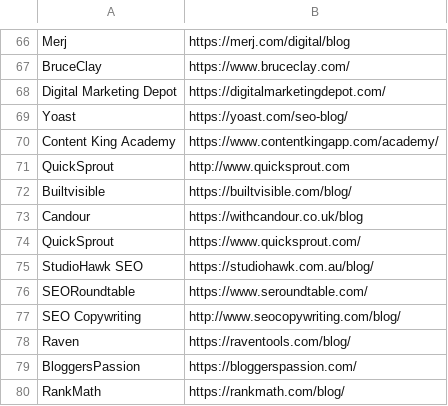
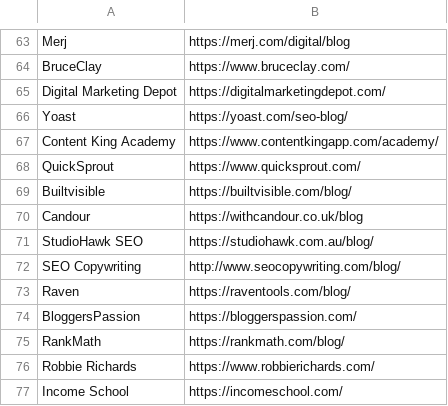
Before and after one commit to deepakness/seo-blogs, a CSV file: A List of 100+ SEO Blogs to Follow.csv, drawn as a sheet; only a part is shown, gaps mark what is left out; the shorter side is filled out with more unchanged rows; the diff covers the shown part only.

```diff
--- a/A List of 100+ SEO Blogs to Follow.csv
+++ b/A List of 100+ SEO Blogs to Follow.csv
@@ -70,8 +67,6 @@ Yoast,https://yoast.com/seo-blog/
 Content King Academy,https://www.contentkingapp.com/academy/
-QuickSprout,http://www.quicksprout.com
+QuickSprout,https://www.quicksprout.com/
 Builtvisible,https://builtvisible.com/blog/
 Candour,https://withcandour.co.uk/blog
-QuickSprout,https://www.quicksprout.com/
 StudioHawk SEO,https://studiohawk.com.au/blog/
-SEORoundtable,https://www.seroundtable.com/
 SEO Copywriting,http://www.seocopywriting.com/blog/
```
Also changed, not shown: 6 removed rows and 1 edited cell elsewhere in this file, 5 other files.
